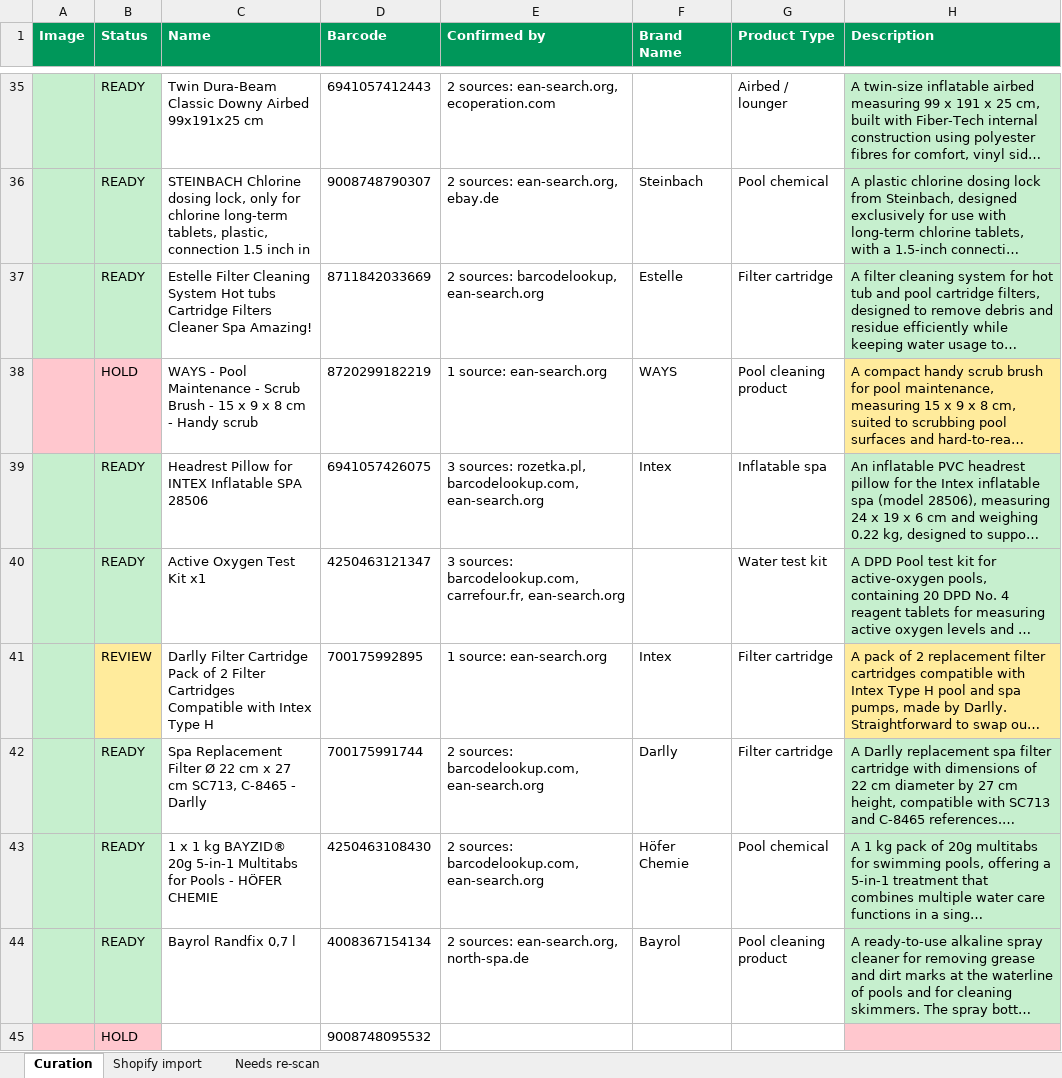
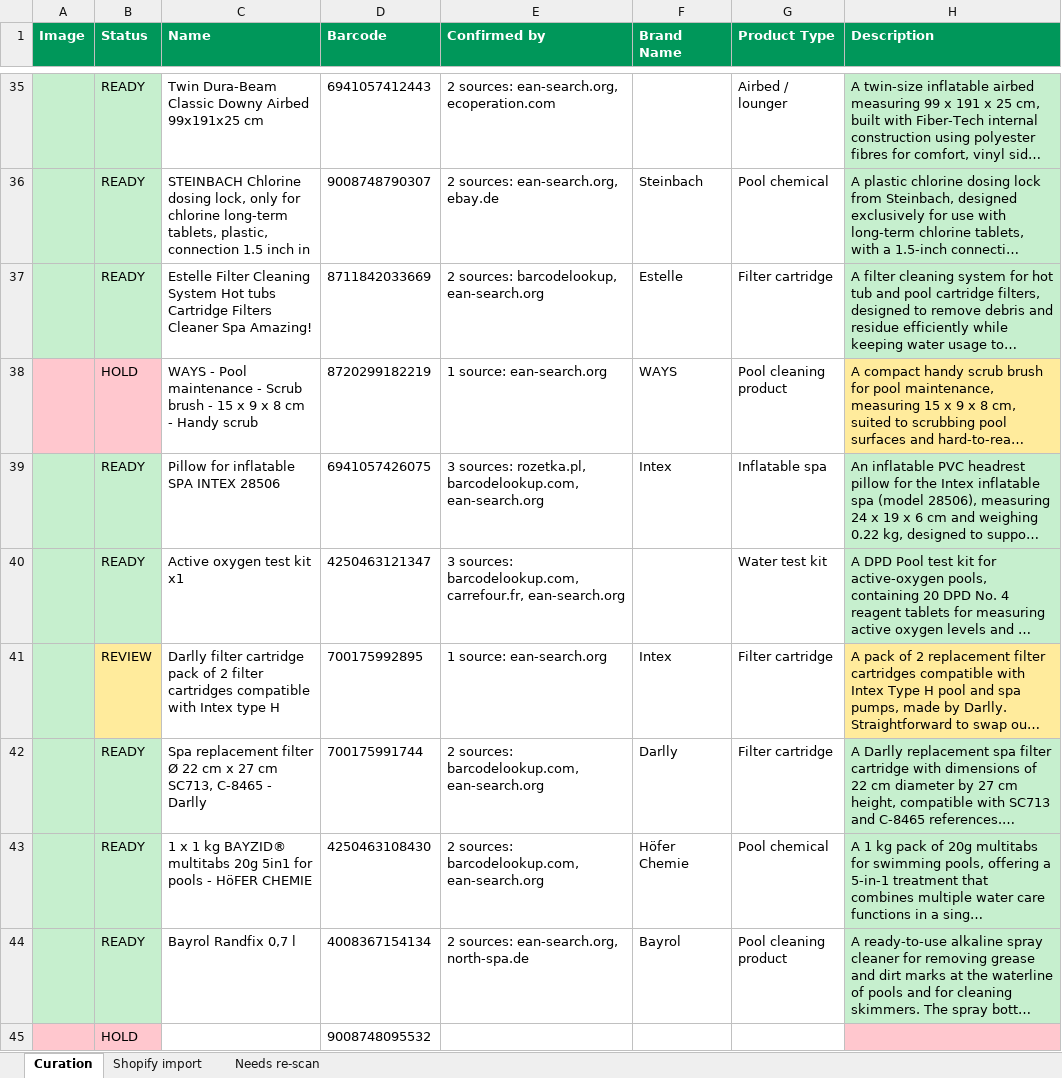
Before and after one commit to riccardotedesco9-debug/my-projects, an Excel workbook: projects/splashstore/docs/splashstore-scan-curation-260816.xlsx, sheet Curation, drawn as a sheet; only a part is shown, gaps mark what is left out; long unchanged cells end in …; values as stored, in another font and other column widths than the file's, no borders; charts and pictures not drawn; the diff covers the shown part only; the diff names each change by its address in the sheet, - before the commit and + after, or states it on an @@ line.

```diff
--- a/projects/splashstore/docs/splashstore-scan-curation-260816.xlsx (sheet Curation)
+++ b/projects/splashstore/docs/splashstore-scan-curation-260816.xlsx (sheet Curation)
-C38 (Name): …- Pool Maintenance - Scrub Brush - 15…
+C38 (Name): …- Pool maintenance - Scrub brush - 15…
-C39 (Name): Headrest Pillow for INTEX Inflatable SPA 28506
+C39 (Name): Pillow for inflatable SPA INTEX 28506
-C40 (Name): Active Oxygen Test Kit x1
+C40 (Name): Active oxygen test kit x1
-C41 (Name): Darlly Filter Cartridge Pack of 2 Filter Cartridges Compatible with Intex Type H
+C41 (Name): Darlly filter cartridge pack of 2 filter cartridges compatible with Intex type H
-C42 (Name): Spa Replacement Filter Ø 22…
+C42 (Name): Spa replacement filter Ø 22…
-C43 (Name): …kg BAYZID® 20g 5-in-1 Multitabs for Pools - HÖFER CHEMIE
+C43 (Name): …kg BAYZID® multitabs 20g 5in1 for pools - HöFER CHEMIE
```
Also changed, not shown: 11 edited cells elsewhere in this sheet, sheet Shopify import, 8 other files.
